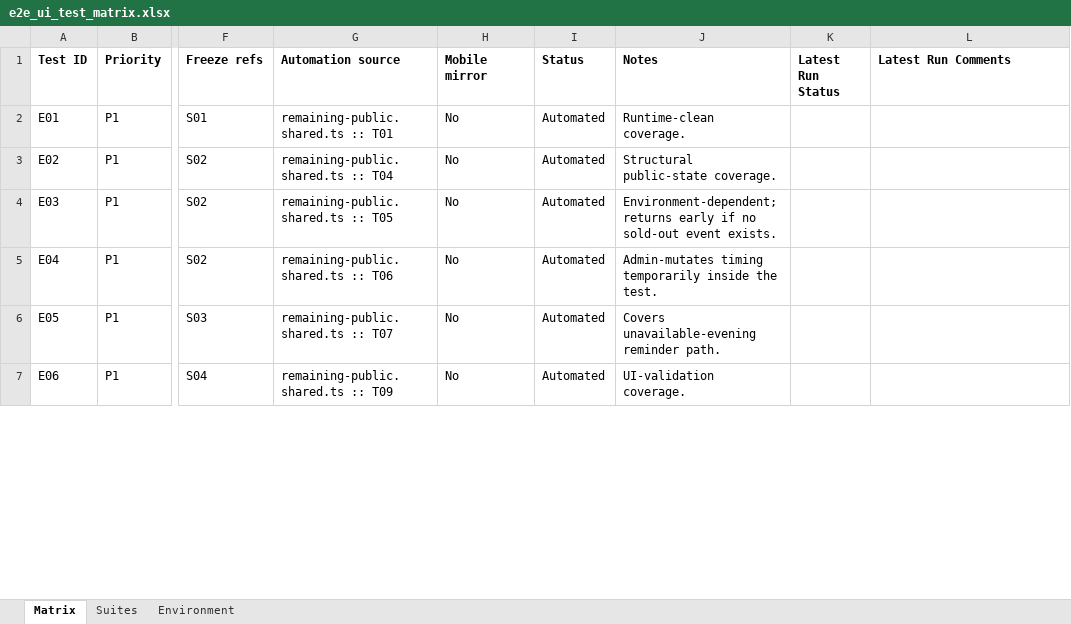
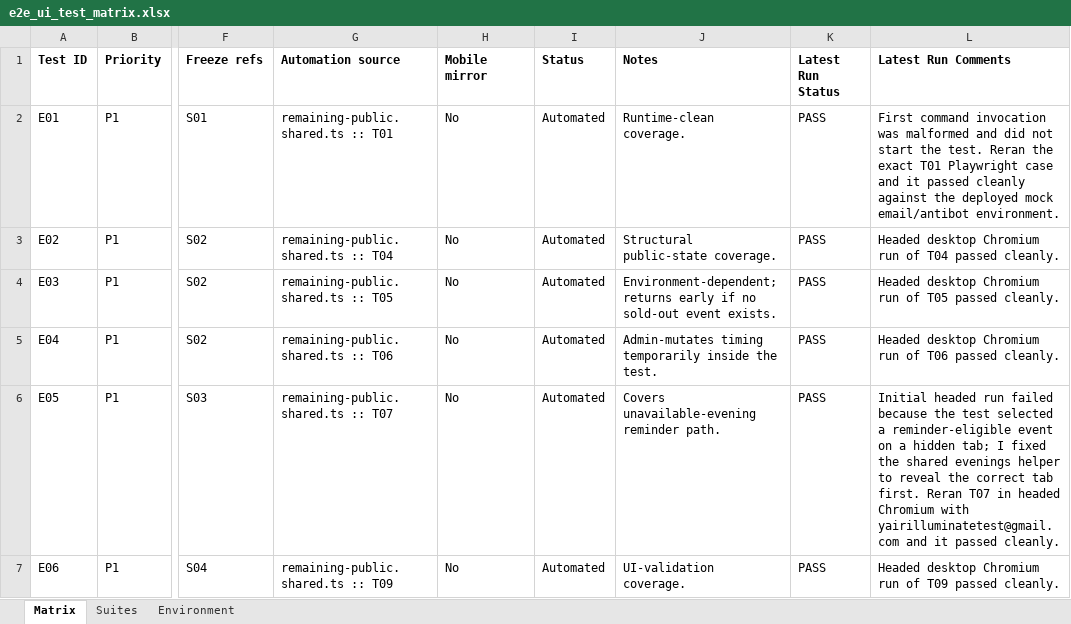
Before and after one commit to yairpro1000/illuminate, an Excel workbook: docs/test-plans/e2e_ui_test_matrix.xlsx, sheet Matrix, drawn as a sheet; only a part is shown, gaps mark what is left out; values as stored, in another font and other column widths than the file's, no borders; the diff covers the shown part only; the diff names each change by its address in the sheet, - before the commit and + after, or states it on an @@ line.

```diff
--- a/docs/test-plans/e2e_ui_test_matrix.xlsx (sheet Matrix)
+++ b/docs/test-plans/e2e_ui_test_matrix.xlsx (sheet Matrix)
-K2:K7 (Latest Run Status): (empty)
+K2:K7 (Latest Run Status): PASS
-L2 (Latest Run Comments): (empty)
+L2 (Latest Run Comments): First command invocation was malformed and did not start the test. Reran the exact T01 Playwright case and it passed cleanly against the deployed mock email/antibot environment.
-L3 (Latest Run Comments): (empty)
+L3 (Latest Run Comments): Headed desktop Chromium run of T04 passed cleanly.
-L4 (Latest Run Comments): (empty)
+L4 (Latest Run Comments): Headed desktop Chromium run of T05 passed cleanly.
-L5 (Latest Run Comments): (empty)
+L5 (Latest Run Comments): Headed desktop Chromium run of T06 passed cleanly.
-L6 (Latest Run Comments): (empty)
+L6 (Latest Run Comments): Initial headed run failed because the test selected a reminder-eligible event on a hidden tab; I fixed the shared evenings helper to reveal the correct tab first. Reran T07 in headed Chromium with yairilluminatetest@gmail.com and it passed cleanly.
-L7 (Latest Run Comments): (empty)
+L7 (Latest Run Comments): Headed desktop Chromium run of T09 passed cleanly.
```
Also changed, not shown: 15 edited cells elsewhere in this sheet, 10 other files.
